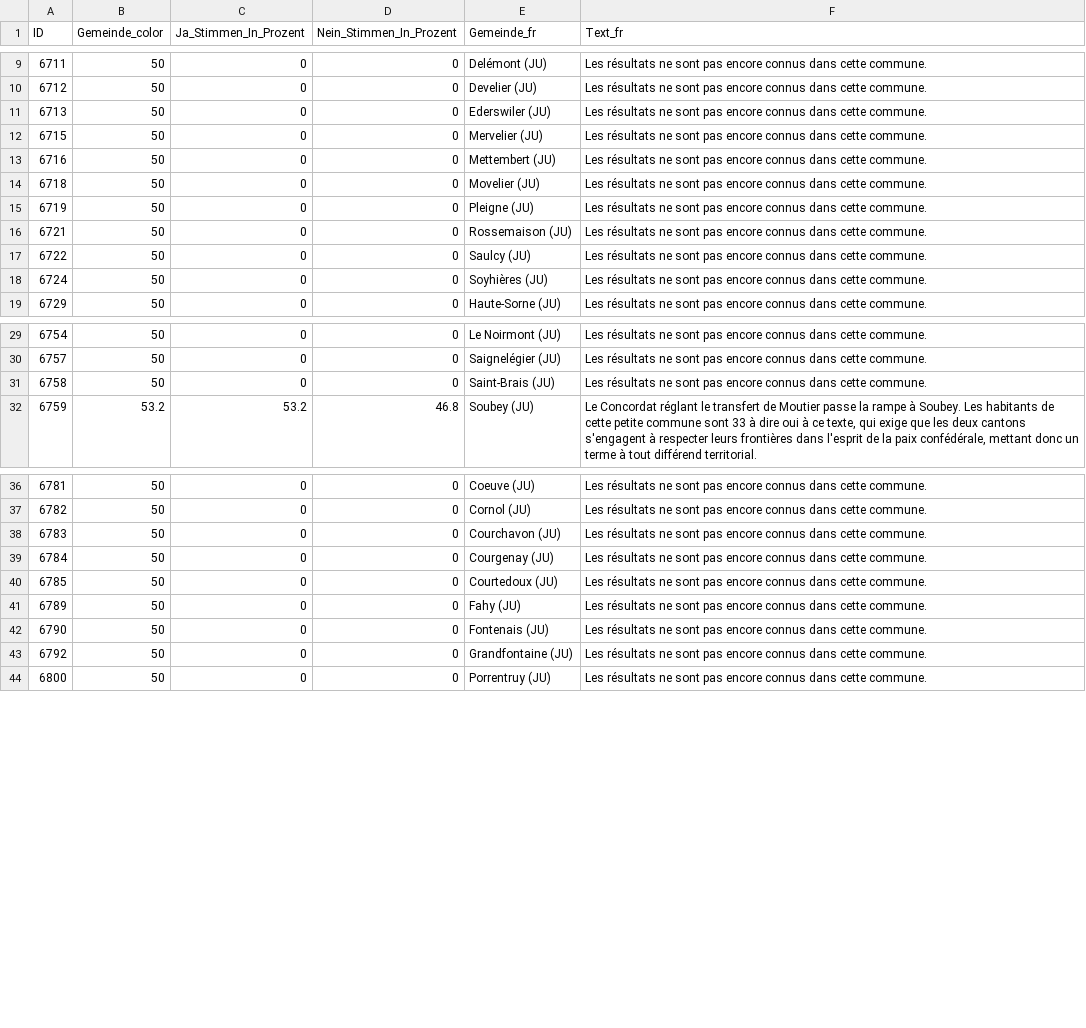
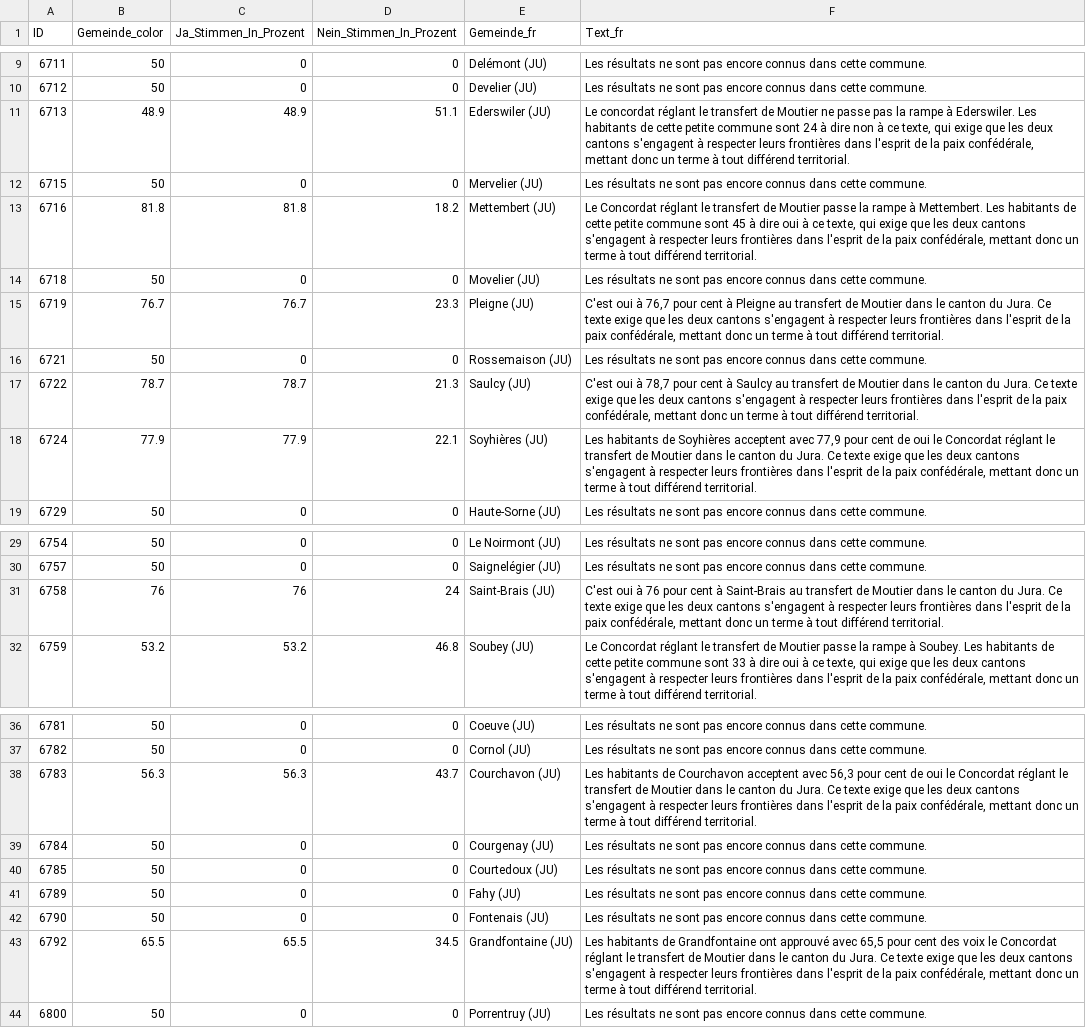
Before and after one commit to awp-finanznachrichten/lena_september2024, a CSV file: Output_Cantons/BE_JU_Concordat_dw_fr.csv, drawn as a sheet; only a part is shown, gaps mark what is left out.

```diff
--- a/Output_Cantons/BE_JU_Concordat_dw_fr.csv
+++ b/Output_Cantons/BE_JU_Concordat_dw_fr.csv
@@ -10,10 +10,10 @@
 6712,50,0,0,"Develier (JU)","Les résultats ne sont pas encore connus dans cette commune."
-6713,50,0,0,"Ederswiler (JU)","Les résultats ne sont pas encore connus dans cette commune."
+6713,48.9,48.9,51.1,"Ederswiler (JU)","Le concordat réglant le transfert de Moutier ne passe pas la rampe à Ederswiler. Les habitants de cette petite commune sont 24 à dire non à ce texte, qui exige que les deux cantons s'engagent à respecter leurs frontières dans l'esprit de la paix confédérale, mettant donc un terme à tout différend territorial."
 6715,50,0,0,"Mervelier (JU)","Les résultats ne sont pas encore connus dans cette commune."
-6716,50,0,0,"Mettembert (JU)","Les résultats ne sont pas encore connus dans cette commune."
+6716,81.8,81.8,18.2,"Mettembert (JU)","Le Concordat réglant le transfert de Moutier passe la rampe à Mettembert. Les habitants de cette petite commune sont 45 à dire oui à ce texte, qui exige que les deux cantons s'engagent à respecter leurs frontières dans l'esprit de la paix confédérale, mettant donc un terme à tout différend territorial."
 6718,50,0,0,"Movelier (JU)","Les résultats ne sont pas encore connus dans cette commune."
-6719,50,0,0,"Pleigne (JU)","Les résultats ne sont pas encore connus dans cette commune."
+6719,76.7,76.7,23.3,"Pleigne (JU)","C'est oui à 76,7 pour cent à Pleigne au transfert de Moutier dans le canton du Jura. Ce texte exige que les deux cantons s'engagent à respecter leurs frontières dans l'esprit de la paix confédérale, mettant donc un terme à tout différend territorial."
 6721,50,0,0,"Rossemaison (JU)","Les résultats ne sont pas encore connus dans cette commune."
-6722,50,0,0,"Saulcy (JU)","Les résultats ne sont pas encore connus dans cette commune."
-6724,50,0,0,"Soyhières (JU)","Les résultats ne sont pas encore connus dans cette commune."
+6722,78.7,78.7,21.3,"Saulcy (JU)","C'est oui à 78,7 pour cent à Saulcy au transfert de Moutier dans le canton du Jura. Ce texte exige que les deux cantons s'engagent à respecter leurs frontières dans l'esprit de la paix confédérale, mettant donc un terme à tout différend territorial."
+6724,77.9,77.9,22.1,"Soyhières (JU)","Les habitants de Soyhières acceptent avec 77,9 pour cent de oui le Concordat réglant le transfert de Moutier dans le canton du Jura. Ce texte exige que les deux cantons s'engagent à respecter leurs frontières dans l'esprit de la paix confédérale, mettant donc un terme à tout différend territorial."
 6729,50,0,0,"Haute-Sorne (JU)","Les résultats ne sont pas encore connus dans cette commune."
@@ -30,3 +30,3 @@
 6757,50,0,0,"Saignelégier (JU)","Les résultats ne sont pas encore connus dans cette commune."
-6758,50,0,0,"Saint-Brais (JU)","Les résultats ne sont pas encore connus dans cette commune."
+6758,76,76,24,"Saint-Brais (JU)","C'est oui à 76 pour cent à Saint-Brais au transfert de Moutier dans le canton du Jura. Ce texte exige que les deux cantons s'engagent à respecter leurs frontières dans l'esprit de la paix confédérale, mettant donc un terme à tout différend territorial."
 6759,53.2,53.2,46.8,"Soubey (JU)","Le Concordat réglant le transfert de Moutier passe la rampe à Soubey. Les habitants de cette petite commune sont 33 à dire oui à ce texte, qui exige que les deux cantons s'engagent à respecter leurs frontières dans l'esprit de la paix confédérale, mettant donc un terme à tout différend territorial."
@@ -37,3 +37,3 @@
 6782,50,0,0,"Cornol (JU)","Les résultats ne sont pas encore connus dans cette commune."
-6783,50,0,0,"Courchavon (JU)","Les résultats ne sont pas encore connus dans cette commune."
+6783,56.3,56.3,43.7,"Courchavon (JU)","Les habitants de Courchavon acceptent avec 56,3 pour cent de oui le Concordat réglant le transfert de Moutier dans le canton du Jura. Ce texte exige que les deux cantons s'engagent à respecter leurs frontières dans l'esprit de la paix confédérale, mettant donc un terme à tout différend territorial."
 6784,50,0,0,"Courgenay (JU)","Les résultats ne sont pas encore connus dans cette commune."
@@ -42,3 +42,3 @@
 6790,50,0,0,"Fontenais (JU)","Les résultats ne sont pas encore connus dans cette commune."
-6792,50,0,0,"Grandfontaine (JU)","Les résultats ne sont pas encore connus dans cette commune."
+6792,65.5,65.5,34.5,"Grandfontaine (JU)","Les habitants de Grandfontaine ont approuvé avec 65,5 pour cent des voix le Concordat réglant le transfert de Moutier dans le canton du Jura. Ce texte exige que les deux cantons s'engagent à respecter leurs frontières dans l'esprit de la paix confédérale, mettant donc un terme à tout différend territorial."
 6800,50,0,0,"Porrentruy (JU)","Les résultats ne sont pas encore connus dans cette commune."
```
Also changed, not shown: Output_Cantons/BE_JU_Concordat_dw_de.csv, Output_Cantons/JU_Concordat_dw_de.csv, 5 other files.
